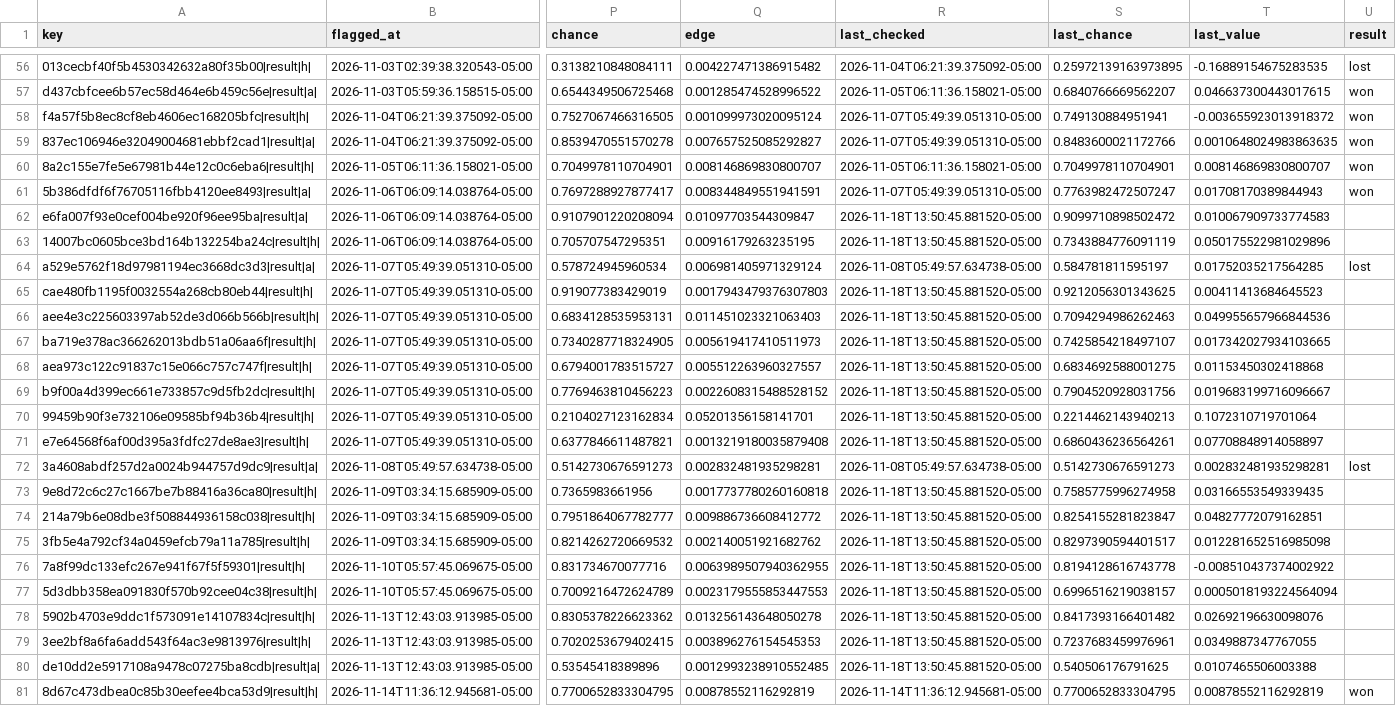
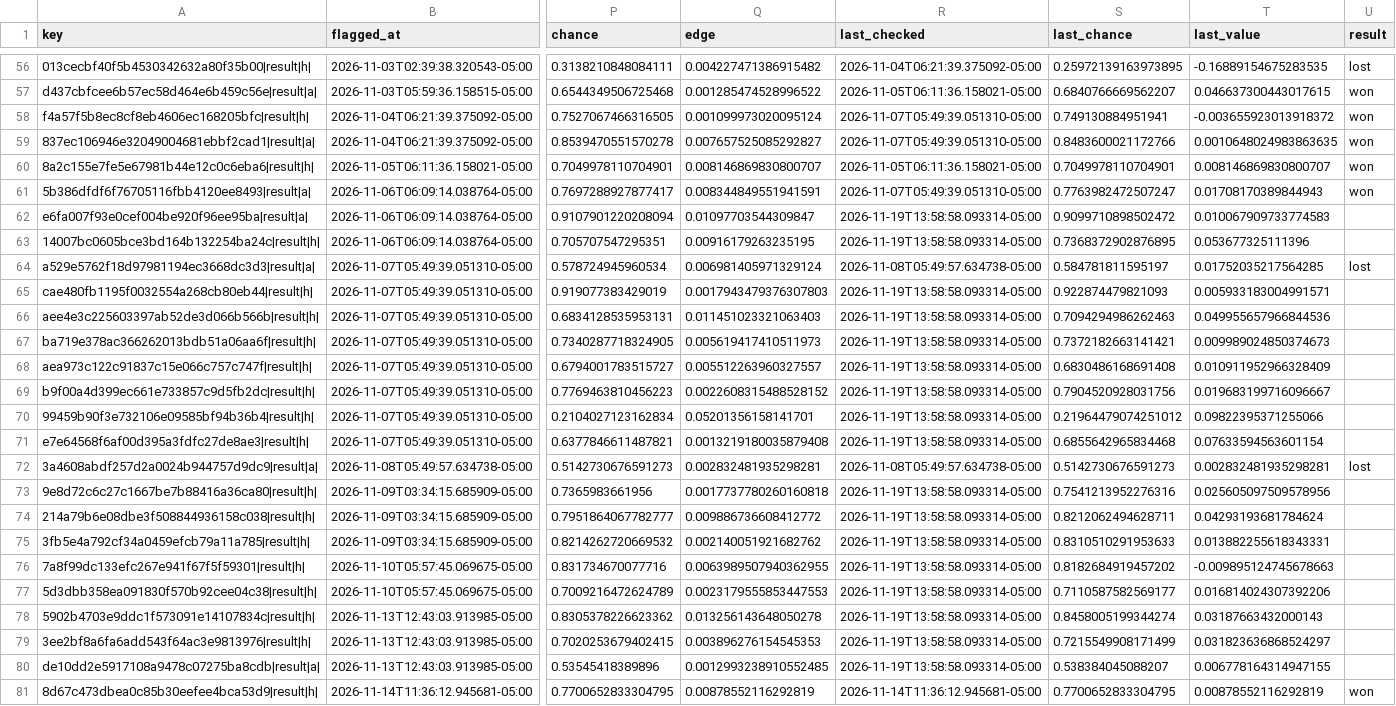
Before and after one commit to HughFOD/soccer-markets, a CSV file: data/track_record.csv, drawn as a sheet; only a part is shown, gaps mark what is left out; the diff covers the shown part only; the diff names each change by its address in the sheet, - before the commit and + after, or states it on an @@ line.

```diff
--- a/data/track_record.csv
+++ b/data/track_record.csv
-R62:R63 (last_checked): 2026-11-18T13:50:45.881520-05:00
+R62:R63 (last_checked): 2026-11-19T13:58:58.093314-05:00
-S63 (last_chance): 0.7343884776091119
+S63 (last_chance): 0.7368372902876895
-T63 (last_value): 0.050175522981029896
+T63 (last_value): 0.053677325111396
-R65:R71 (last_checked): 2026-11-18T13:50:45.881520-05:00
+R65:R71 (last_checked): 2026-11-19T13:58:58.093314-05:00
-S65 (last_chance): 0.9212056301343625
+S65 (last_chance): 0.922874479821093
-T65 (last_value): 0.00411413684645523
+T65 (last_value): 0.005933183004991571
-S67 (last_chance): 0.7425854218497107
+S67 (last_chance): 0.7372182663141421
-T67 (last_value): 0.017342027934103665
+T67 (last_value): 0.009989024850374673
-S68 (last_chance): 0.6834692588001275
+S68 (last_chance): 0.6830486168691408
-T68 (last_value): 0.01153450302418868
+T68 (last_value): 0.010911952966328409
-S70 (last_chance): 0.2214462143940213
+S70 (last_chance): 0.21964479074251012
-T70 (last_value): 0.1072310719701064
+T70 (last_value): 0.09822395371255066
-S71 (last_chance): 0.6860436236564261
+S71 (last_chance): 0.6855642965834468
-T71 (last_value): 0.07708848914058897
+T71 (last_value): 0.07633594563601154
-R73:R80 (last_checked): 2026-11-18T13:50:45.881520-05:00
+R73:R80 (last_checked): 2026-11-19T13:58:58.093314-05:00
-S73 (last_chance): 0.7585775996274958
+S73 (last_chance): 0.7541213952276316
-T73 (last_value): 0.03166553549339435
+T73 (last_value): 0.025605097509578956
-S74 (last_chance): 0.8254155281823847
+S74 (last_chance): 0.8212062494628711
-T74 (last_value): 0.04827772079162851
+T74 (last_value): 0.04293193681784624
-S75 (last_chance): 0.8297390594401517
+S75 (last_chance): 0.8310510291953633
-T75 (last_value): 0.012281652516985098
+T75 (last_value): 0.013882255618343331
-S76 (last_chance): 0.8194128616743778
+S76 (last_chance): 0.8182684919457202
-T76 (last_value): -0.008510437374002922
+T76 (last_value): -0.009895124745678663
-S77 (last_chance): 0.6996516219038157
+S77 (last_chance): 0.7110587582569177
-T77 (last_value): 0.0005018193224564094
+T77 (last_value): 0.016814024307392206
-S78 (last_chance): 0.8417393166401482
+S78 (last_chance): 0.8458005199344274
-T78 (last_value): 0.02692196630098076
+T78 (last_value): 0.03187663432000143
-S79 (last_chance): 0.7237683459976961
+S79 (last_chance): 0.7215549908171499
-T79 (last_value): 0.0349887347767055
+T79 (last_value): 0.031823636868524297
-S80 (last_chance): 0.540506176791625
+S80 (last_chance): 0.538384045088207
-T80 (last_value): 0.0107465506003388
+T80 (last_value): 0.006778164314947155
```
Also changed, not shown: 3 added rows and 35 edited cells elsewhere in this file, docs/track-record.csv, 9 other files.
